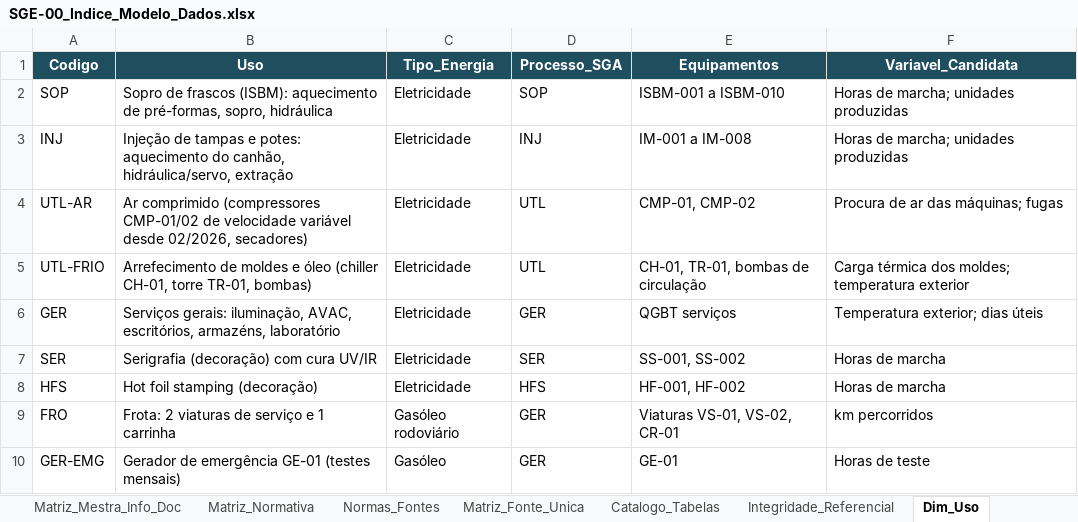
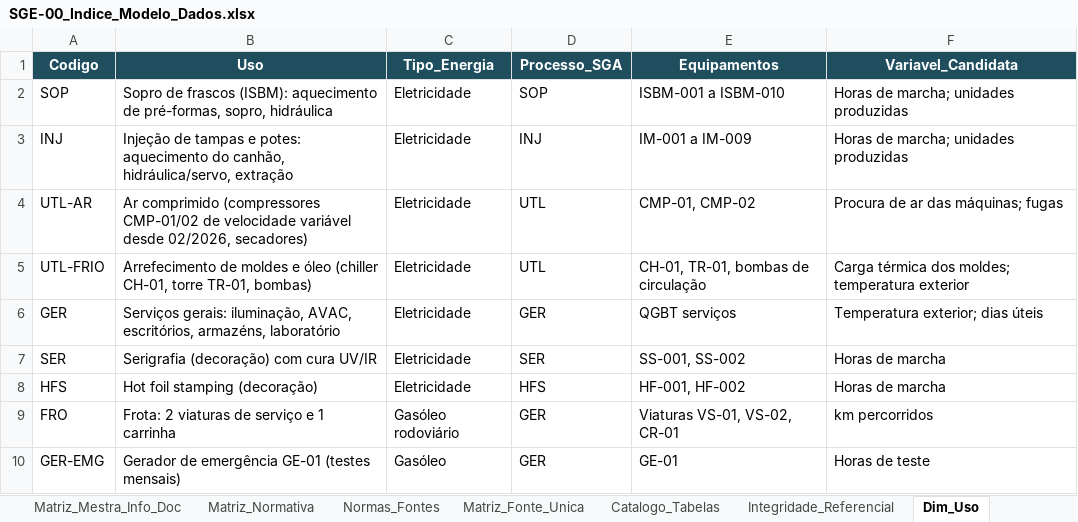
Before and after one commit to alinealinemeireles/manufacturing-performance-analytics, an Excel workbook: SGI_Sistema-de-gestao-integrado/SGE_Sistema-de-gestao-da-energia/Registos_SGE_Plasticom/SGE-00_Indice_Modelo_Dados.xlsx, sheet Dim_Uso, drawn as a sheet; values as stored, in another font and other column widths than the file's, no borders; table styles not drawn; the diff names each change by its address in the sheet, - before the commit and + after, or states it on an @@ line.

```diff
--- a/SGI_Sistema-de-gestao-integrado/SGE_Sistema-de-gestao-da-energia/Registos_SGE_Plasticom/SGE-00_Indice_Modelo_Dados.xlsx (sheet Dim_Uso)
+++ b/SGI_Sistema-de-gestao-integrado/SGE_Sistema-de-gestao-da-energia/Registos_SGE_Plasticom/SGE-00_Indice_Modelo_Dados.xlsx (sheet Dim_Uso)
-E3 (Equipamentos): IM-001 a IM-008
+E3 (Equipamentos): IM-001 a IM-009
```
Also changed, not shown: sheet Dim_Maquina, sheet Catalogo_Tabelas, SGI_Sistema-de-gestao-integrado/SGA_Sistema-de-gestao-ambiental/Registos_SGA_Plasticom/SGA-17_Dupla_Materialidade.xlsx, SGI_Sistema-de-gestao-integrado/SGA_Sistema-de-gestao-ambiental/Registos_SGA_Plasticom/SGA-19_ESG_Ambiental_GEE.xlsx, 55 other files.
